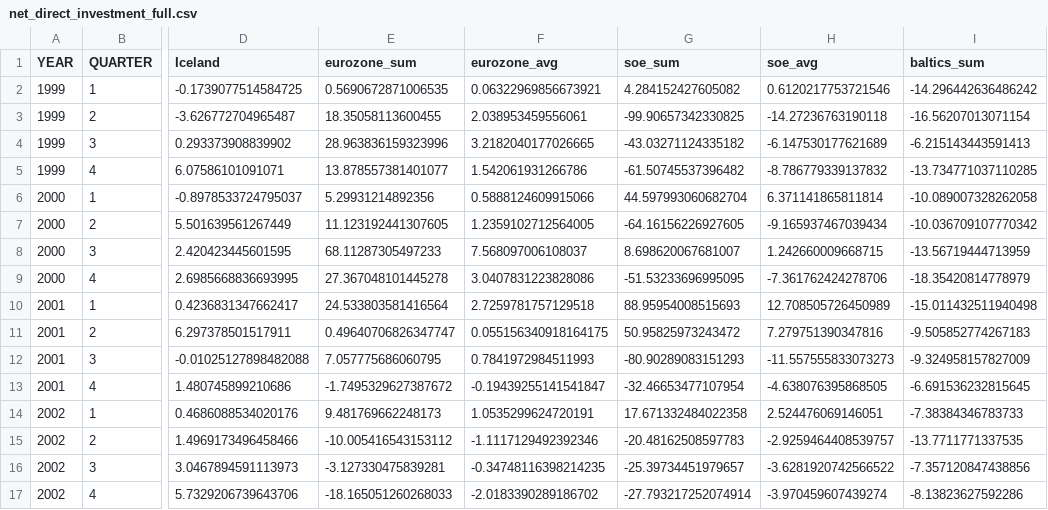
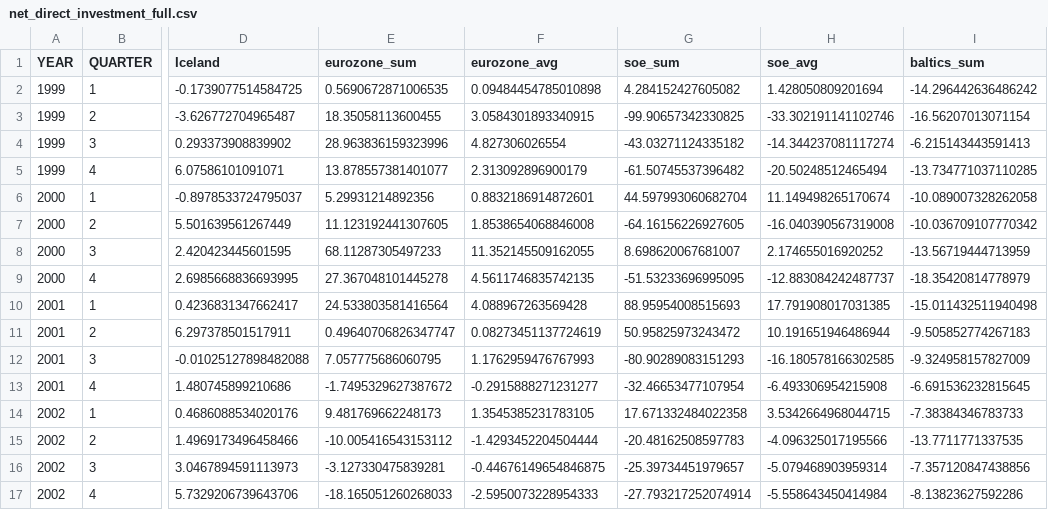
Before and after one commit to njpastrone/analyzing-capital-flows, a CSV file: updated_data/Clean/CS4_Statistical_Modeling/net_direct_investment_full.csv, drawn as a sheet; only a part is shown, gaps mark what is left out; the diff covers the shown part only; the diff names each change by its address in the sheet, - before the commit and + after, or states it on an @@ line.

Commit message:
Fixed mean calculations for all datasets (excluded NAs rather than converting NAs to 0)

```diff
--- a/updated_data/Clean/CS4_Statistical_Modeling/net_direct_investment_full.csv
+++ b/updated_data/Clean/CS4_Statistical_Modeling/net_direct_investment_full.csv
-F2 (eurozone_avg): 0.06322969856673921
+F2 (eurozone_avg): 0.09484454785010898
-H2 (soe_avg): 0.6120217753721546
+H2 (soe_avg): 1.428050809201694
-F3 (eurozone_avg): 2.038953459556061
+F3 (eurozone_avg): 3.0584301893340915
-H3 (soe_avg): -14.27236763190118
+H3 (soe_avg): -33.302191141102746
-F4 (eurozone_avg): 3.2182040177026665
+F4 (eurozone_avg): 4.827306026554
-H4 (soe_avg): -6.147530177621689
+H4 (soe_avg): -14.344237081117274
-F5 (eurozone_avg): 1.542061931266786
+F5 (eurozone_avg): 2.313092896900179
-H5 (soe_avg): -8.786779339137832
+H5 (soe_avg): -20.50248512465494
-F6 (eurozone_avg): 0.5888124609915066
+F6 (eurozone_avg): 0.8832186914872601
-H6 (soe_avg): 6.371141865811814
+H6 (soe_avg): 11.149498265170674
-F7 (eurozone_avg): 1.2359102712564005
+F7 (eurozone_avg): 1.8538654068846008
-H7 (soe_avg): -9.165937467039434
+H7 (soe_avg): -16.040390567319008
-F8 (eurozone_avg): 7.568097006108037
+F8 (eurozone_avg): 11.352145509162055
-H8 (soe_avg): 1.242660009668715
+H8 (soe_avg): 2.174655016920252
-F9 (eurozone_avg): 3.0407831223828086
+F9 (eurozone_avg): 4.5611746835742135
-H9 (soe_avg): -7.361762424278706
+H9 (soe_avg): -12.883084242487737
-F10 (eurozone_avg): 2.7259781757129518
+F10 (eurozone_avg): 4.088967263569428
-H10 (soe_avg): 12.708505726450989
+H10 (soe_avg): 17.791908017031385
-F11 (eurozone_avg): 0.055156340918164175
+F11 (eurozone_avg): 0.08273451137724619
-H11 (soe_avg): 7.279751390347816
+H11 (soe_avg): 10.191651946486944
-F12 (eurozone_avg): 0.7841972984511993
+F12 (eurozone_avg): 1.1762959476767993
-H12 (soe_avg): -11.557555833073273
+H12 (soe_avg): -16.180578166302585
-F13 (eurozone_avg): -0.19439255141541847
+F13 (eurozone_avg): -0.2915888271231277
-H13 (soe_avg): -4.638076395868505
+H13 (soe_avg): -6.493306954215908
-F14 (eurozone_avg): 1.0535299624720191
+F14 (eurozone_avg): 1.3545385231783105
-H14 (soe_avg): 2.524476069146051
+H14 (soe_avg): 3.5342664968044715
-F15 (eurozone_avg): -1.1117129492392346
+F15 (eurozone_avg): -1.4293452204504444
-H15 (soe_avg): -2.9259464408539757
+H15 (soe_avg): -4.096325017195566
-F16 (eurozone_avg): -0.34748116398214235
+F16 (eurozone_avg): -0.44676149654846875
-H16 (soe_avg): -3.6281920742566522
+H16 (soe_avg): -5.079468903959314
-F17 (eurozone_avg): -2.0183390289186702
+F17 (eurozone_avg): -2.5950073228954333
-H17 (soe_avg): -3.970459607439274
+H17 (soe_avg): -5.558643450414984
```
Also changed, not shown: 99 edited cells elsewhere in this file, updated_data/Clean/CS4_Statistical_Modeling/net_direct_investment_no_crises.csv, updated_data/Clean/CS4_Statistical_Modeling/net_other_investment_full.csv, 6 other files.
